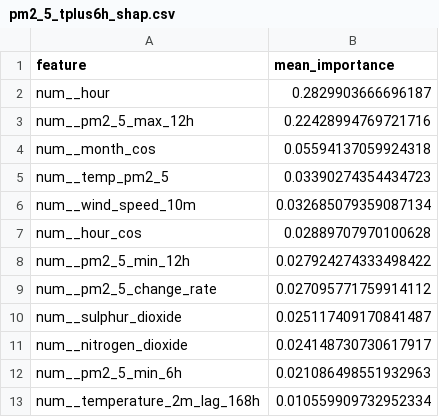
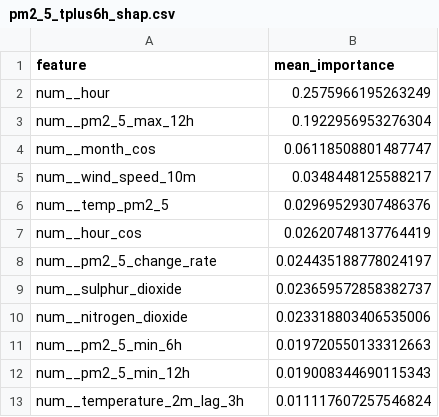
Before and after one commit to SoojalKumar-AI/aqi_predictor, a CSV file: models/shap/pm2_5_tplus6h_shap.csv, drawn as a sheet.

```diff
--- a/models/shap/pm2_5_tplus6h_shap.csv
+++ b/models/shap/pm2_5_tplus6h_shap.csv
@@ -1,13 +1,13 @@
 feature,mean_importance
-num__hour,0.2829903666696187
-num__pm2_5_max_12h,0.22428994769721716
-num__month_cos,0.05594137059924318
-num__temp_pm2_5,0.03390274354434723
-num__wind_speed_10m,0.032685079359087134
-num__hour_cos,0.02889707970100628
-num__pm2_5_min_12h,0.027924274333498422
-num__pm2_5_change_rate,0.027095771759914112
-num__sulphur_dioxide,0.025117409170841487
-num__nitrogen_dioxide,0.024148730730617917
-num__pm2_5_min_6h,0.021086498551932963
-num__temperature_2m_lag_168h,0.010559909732952334
+num__hour,0.2575966195263249
+num__pm2_5_max_12h,0.1922956953276304
+num__month_cos,0.06118508801487747
+num__wind_speed_10m,0.0348448125588217
+num__temp_pm2_5,0.02969529307486376
+num__hour_cos,0.02620748137764419
+num__pm2_5_change_rate,0.024435188778024197
+num__sulphur_dioxide,0.023659572858382737
+num__nitrogen_dioxide,0.023318803406535006
+num__pm2_5_min_6h,0.019720550133312663
+num__pm2_5_min_12h,0.019008344690115343
+num__temperature_2m_lag_3h,0.011117607257546824
```
Also changed, not shown: models/shap/pm10_tplus3h_shap.csv, models/shap/pm10_tplus6h_shap.csv, 16 other files.
